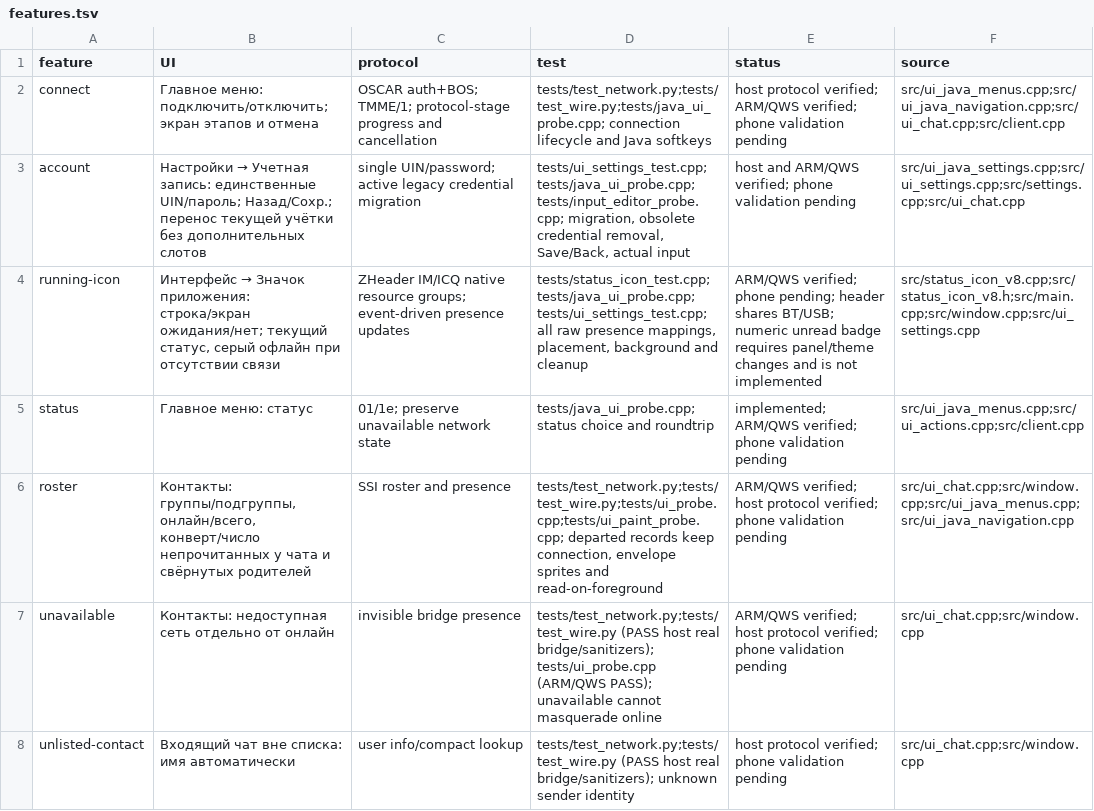
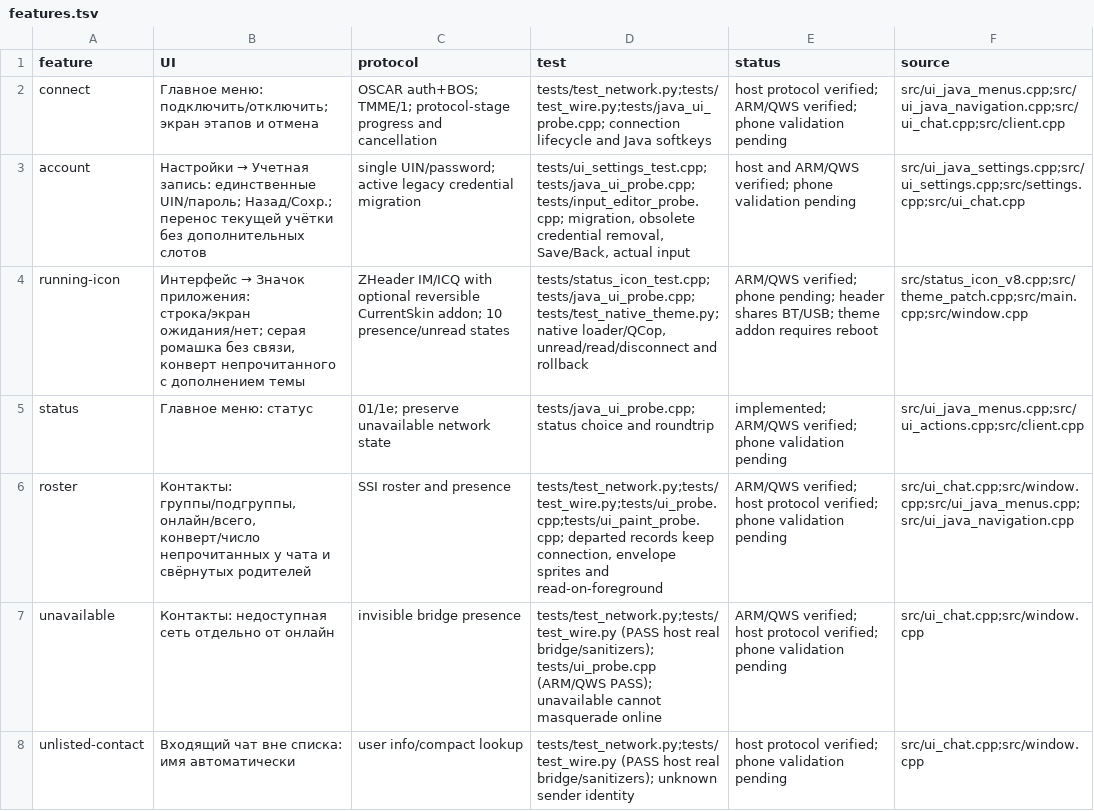
Before and after one commit to Tamahome-M/icq-tg-bridge, a TSV file: native-v8/features.tsv, drawn as a sheet; only a part is shown.

```diff
--- a/native-v8/features.tsv
+++ b/native-v8/features.tsv
@@ -3,3 +3,3 @@ connect	Главное меню: подключить/отключить; экр
 account	Настройки → Учетная запись: единственные UIN/пароль; Назад/Сохр.; перенос текущей учётки без дополнительных слотов	single UIN/password; active legacy credential migration	tests/ui_settings_test.cpp;tests/java_ui_probe.cpp;tests/input_editor_probe.cpp; migration, obsolete credential removal, Save/Back, actual input	host and ARM/QWS verified; phone validation pending	src/ui_java_settings.cpp;src/ui_settings.cpp;src/settings.cpp;src/ui_chat.cpp
-running-icon	Интерфейс → Значок приложения: строка/экран ожидания/нет; текущий статус, серый офлайн при отсутствии связи	ZHeader IM/ICQ native resource groups; event-driven presence updates	tests/status_icon_test.cpp;tests/java_ui_probe.cpp;tests/ui_settings_test.cpp; all raw presence mappings, placement, background and cleanup	ARM/QWS verified; phone pending; header shares BT/USB; numeric unread badge requires panel/theme changes and is not implemented	src/status_icon_v8.cpp;src/status_icon_v8.h;src/main.cpp;src/window.cpp;src/ui_settings.cpp
+running-icon	Интерфейс → Значок приложения: строка/экран ожидания/нет; серая ромашка без связи, конверт непрочитанного с дополнением темы	ZHeader IM/ICQ with optional reversible CurrentSkin addon; 10 presence/unread states	tests/status_icon_test.cpp;tests/java_ui_probe.cpp;tests/test_native_theme.py; native loader/QCop, unread/read/disconnect and rollback	ARM/QWS verified; phone pending; header shares BT/USB; theme addon requires reboot	src/status_icon_v8.cpp;src/theme_patch.cpp;src/main.cpp;src/window.cpp
 status	Главное меню: статус	01/1e; preserve unavailable network state	tests/java_ui_probe.cpp; status choice and roundtrip	implemented; ARM/QWS verified; phone validation pending	src/ui_java_menus.cpp;src/ui_actions.cpp;src/client.cpp
```
Also changed, not shown: 30 other files.
